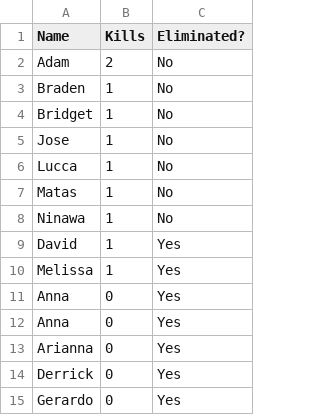
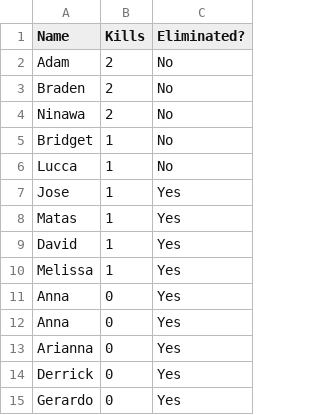
Before and after one commit to jcrayb/jcrayb, a CSV file: csv/killcount.csv, drawn as a sheet; only a part is shown.

```diff
--- a/csv/killcount.csv
+++ b/csv/killcount.csv
@@ -2,8 +2,8 @@ Name,Kills,Eliminated?
 Adam,2,No
-Braden,1,No
+Braden,2,No
+Ninawa,2,No
 Bridget,1,No
-Jose,1,No
 Lucca,1,No
-Matas,1,No
-Ninawa,1,No
+Jose,1,Yes
+Matas,1,Yes
 David,1,Yes
```
Also changed, not shown: csv/targets.csv, csv/targets2.csv, 3 other files.
